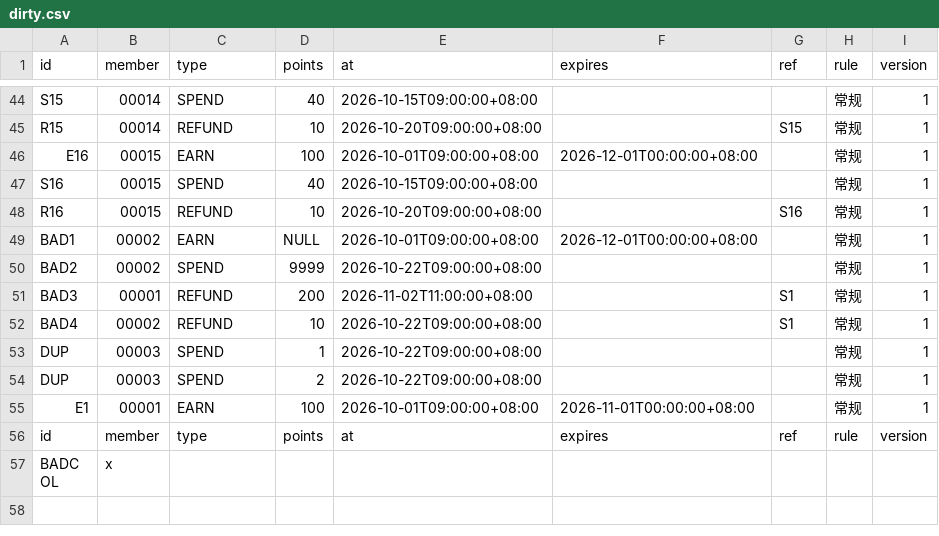
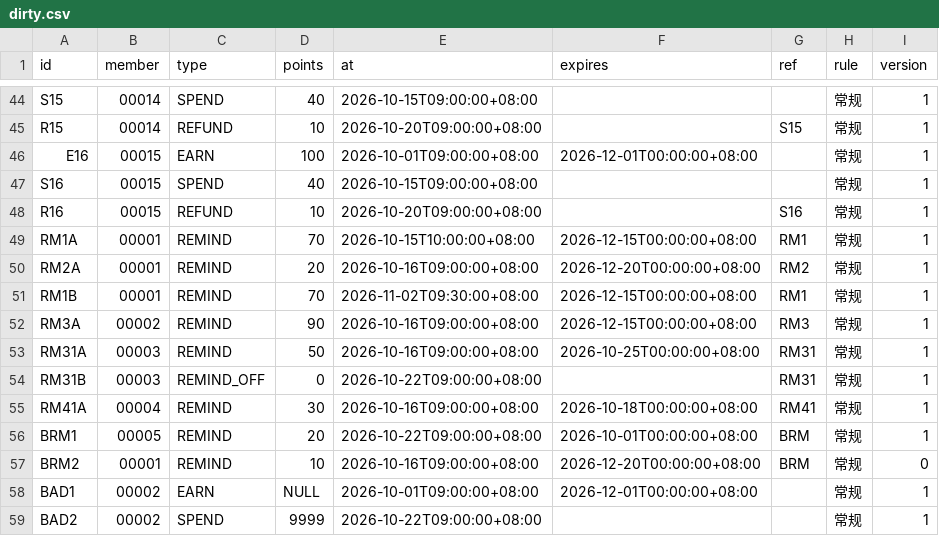
Before and after one commit to palatablebar/gb-0673-men-dian-ji-fen-dao-qi-tui-huo-ni-xiang-chong-xiao-kgc3, a CSV file: sample_data/dirty.csv, drawn as a sheet; only a part is shown, gaps mark what is left out; the shorter side is filled out with more unchanged rows; the diff names each change by its address in the sheet, - before the commit and + after, or states it on an @@ line.

```diff
--- a/sample_data/dirty.csv
+++ b/sample_data/dirty.csv
+row 49: RM1A | 00001 | REMIND | 70 | 2026-10-15T10:00:00+08:00 | 2026-12-15T00:00:00+08:00 | RM1 | 常规 | 1
+row 50: RM2A | 00001 | REMIND | 20 | 2026-10-16T09:00:00+08:00 | 2026-12-20T00:00:00+08:00 | RM2 | 常规 | 1
+row 51: RM1B | 00001 | REMIND | 70 | 2026-11-02T09:30:00+08:00 | 2026-12-15T00:00:00+08:00 | RM1 | 常规 | 1
+row 52: RM3A | 00002 | REMIND | 90 | 2026-10-16T09:00:00+08:00 | 2026-12-15T00:00:00+08:00 | RM3 | 常规 | 1
+row 53: RM31A | 00003 | REMIND | 50 | 2026-10-16T09:00:00+08:00 | 2026-10-25T00:00:00+08:00 | RM31 | 常规 | 1
+row 54: RM31B | 00003 | REMIND_OFF | 0 | 2026-10-22T09:00:00+08:00 |  | RM31 | 常规 | 1
+row 55: RM41A | 00004 | REMIND | 30 | 2026-10-16T09:00:00+08:00 | 2026-10-18T00:00:00+08:00 | RM41 | 常规 | 1
+row 56: BRM1 | 00005 | REMIND | 20 | 2026-10-22T09:00:00+08:00 | 2026-10-01T00:00:00+08:00 | BRM | 常规 | 1
+row 57: BRM2 | 00001 | REMIND | 10 | 2026-10-16T09:00:00+08:00 | 2026-12-20T00:00:00+08:00 | BRM | 常规 | 0
```
Also changed, not shown: sample_data/clean.csv, sample_data/legacy.csv, 23 other files.
